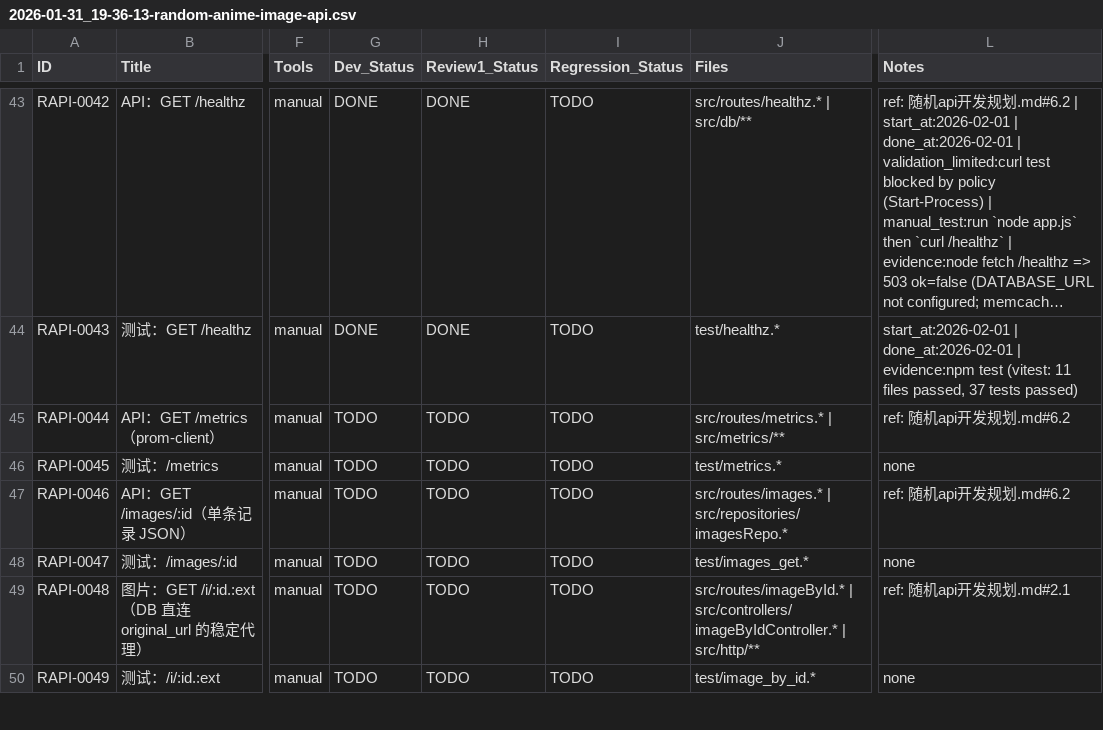
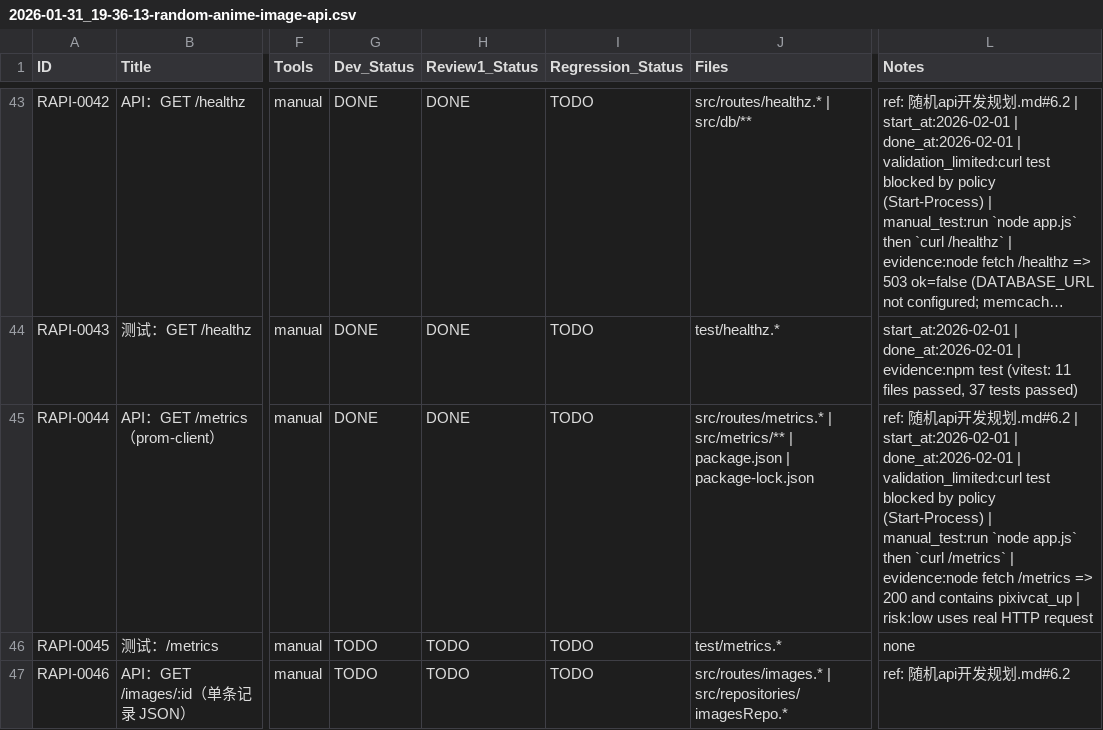
Before and after one commit to inliver233/Random-Pixiv-img-api, a CSV file: issues/2026-01-31_19-36-13-random-anime-image-api.csv, drawn as a sheet; only a part is shown, gaps mark what is left out; the shorter side is filled out with more unchanged rows; long unchanged cells end in …; the diff names each change by its address in the sheet, - before the commit and + after, or states it on an @@ line.

Commit message:
[RAPI-0044] API：GET /metrics（prom-client）

```diff
--- a/issues/2026-01-31_19-36-13-random-anime-image-api.csv
+++ b/issues/2026-01-31_19-36-13-random-anime-image-api.csv
-G45 (Dev_Status): TODO
+G45 (Dev_Status): DONE
-H45 (Review1_Status): TODO
+H45 (Review1_Status): DONE
-J45 (Files): …| src/metrics/**
+J45 (Files): …| src/metrics/** | package.json | package-lock.json
-L45 (Notes): …发规划.md#6.2
+L45 (Notes): …发规划.md#6.2 | start_at:2026-02-01 | done_at:2026-02-01 | validation_limited:curl test blocked by policy (Start-Process) | manual_test:run `node app.js` then `curl /metrics` | evidence:node fetch /metrics => 200 and contains pixivcat_up | risk:low uses real HTTP request
```
Also changed, not shown: 5 other files.
